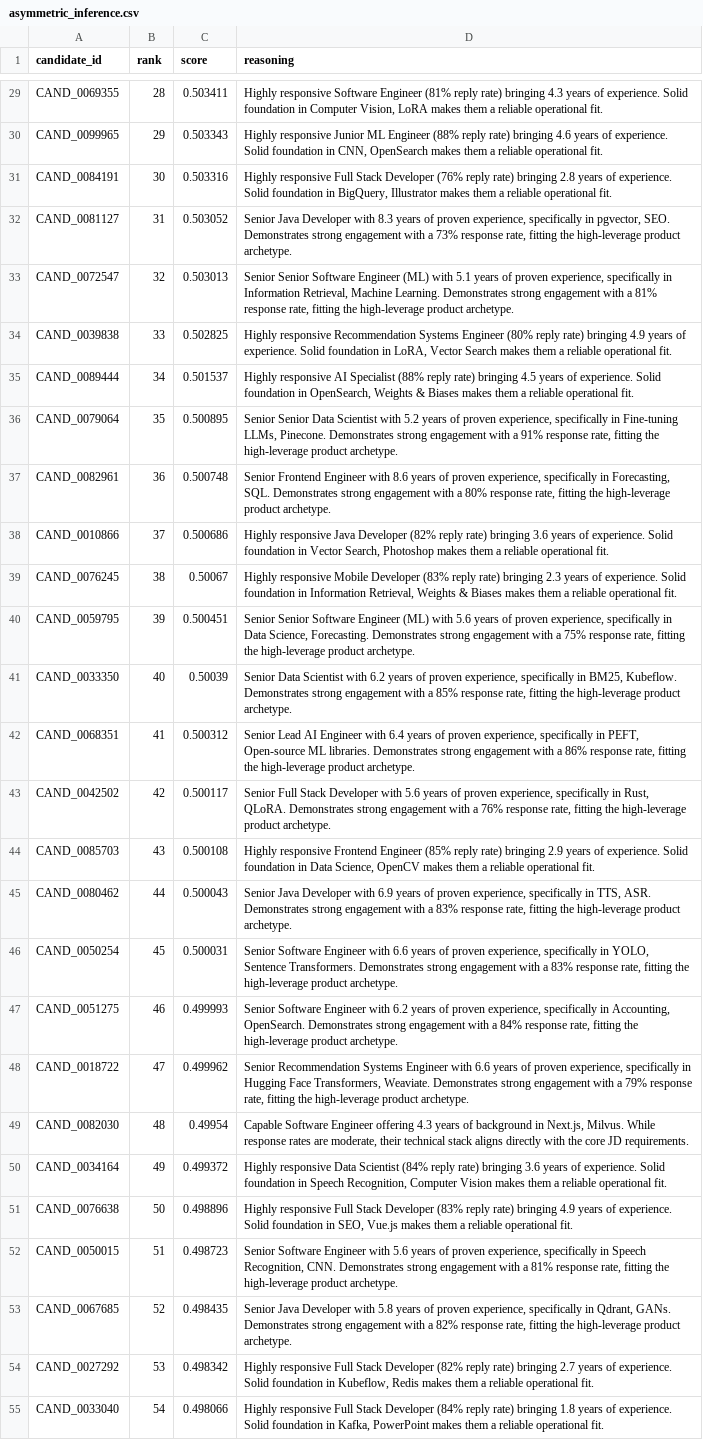
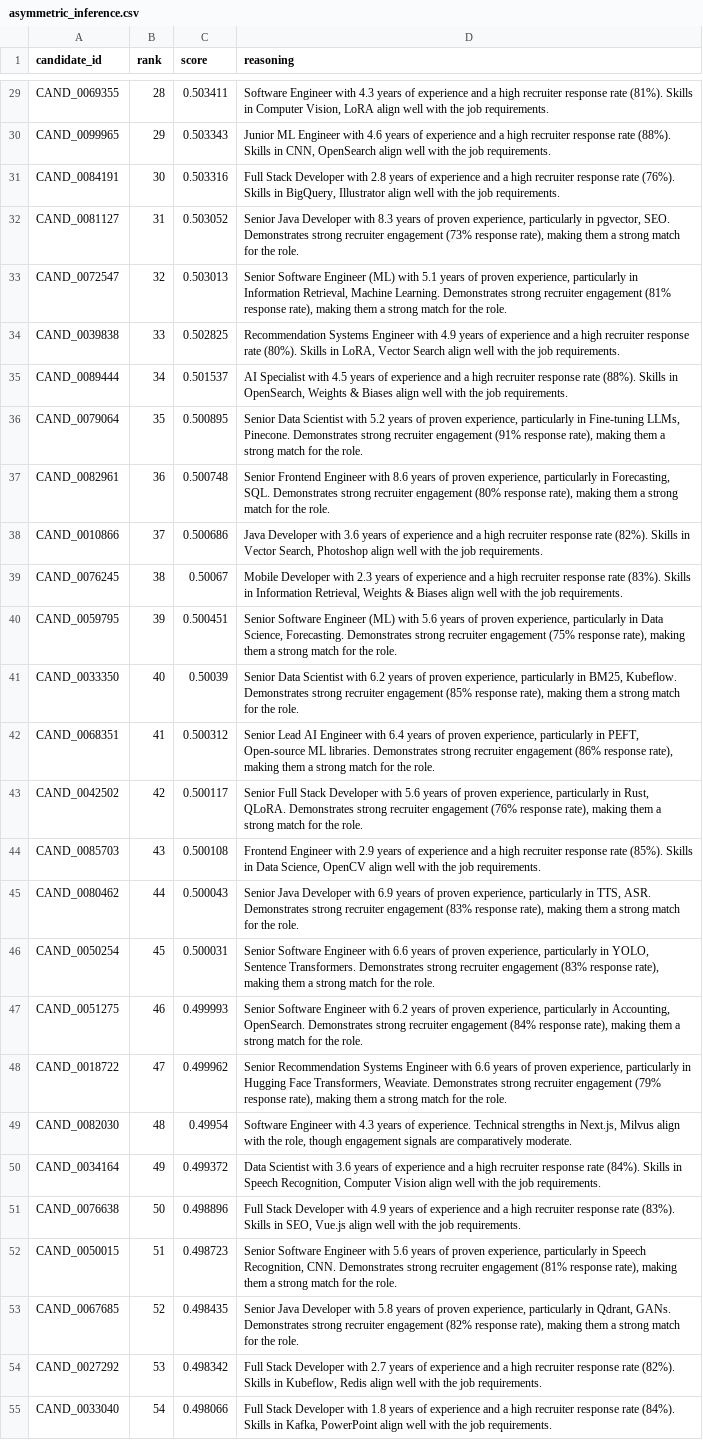
Before and after one commit to saichethana28/redrob-hackathon, a CSV file: asymmetric_inference.csv, drawn as a sheet; only a part is shown, gaps mark what is left out; the diff covers the shown part only; the diff names each change by its address in the sheet, - before the commit and + after, or states it on an @@ line.

```diff
--- a/asymmetric_inference.csv
+++ b/asymmetric_inference.csv
-D29 (reasoning): Highly responsive Software Engineer (81% reply rate) bringing 4.3 years of experience. Solid foundation in Computer Vision, LoRA makes them a reliable operational fit.
+D29 (reasoning): Software Engineer with 4.3 years of experience and a high recruiter response rate (81%). Skills in Computer Vision, LoRA align well with the job requirements.
-D30 (reasoning): Highly responsive Junior ML Engineer (88% reply rate) bringing 4.6 years of experience. Solid foundation in CNN, OpenSearch makes them a reliable operational fit.
+D30 (reasoning): Junior ML Engineer with 4.6 years of experience and a high recruiter response rate (88%). Skills in CNN, OpenSearch align well with the job requirements.
-D31 (reasoning): Highly responsive Full Stack Developer (76% reply rate) bringing 2.8 years of experience. Solid foundation in BigQuery, Illustrator makes them a reliable operational fit.
+D31 (reasoning): Full Stack Developer with 2.8 years of experience and a high recruiter response rate (76%). Skills in BigQuery, Illustrator align well with the job requirements.
-D32 (reasoning): …proven experience, specifically in pgvector, SEO. Demonstrates strong engagement with a 73% response rate, fitting the high-leverage product archetype.
+D32 (reasoning): …proven experience, particularly in pgvector, SEO. Demonstrates strong recruiter engagement (73% response rate), making them a strong match for the role.
-D33 (reasoning): Senior Senior Software Engineer (ML) with 5.1 years of proven experience, specifically in Information Retrieval, Machine Learning. Demonstrates strong engagement with a 81% response rate, fitting the high-leverage product archetype.
+D33 (reasoning): Senior Software Engineer (ML) with 5.1 years of proven experience, particularly in Information Retrieval, Machine Learning. Demonstrates strong recruiter engagement (81% response rate), making them a strong match for the role.
-D34 (reasoning): Highly responsive Recommendation Systems Engineer (80% reply rate) bringing 4.9 years of experience. Solid foundation in LoRA, Vector Search makes them a reliable operational fit.
+D34 (reasoning): Recommendation Systems Engineer with 4.9 years of experience and a high recruiter response rate (80%). Skills in LoRA, Vector Search align well with the job requirements.
-D35 (reasoning): Highly responsive AI Specialist (88% reply rate) bringing 4.5 years of experience. Solid foundation in OpenSearch, Weights & Biases makes them a reliable operational fit.
+D35 (reasoning): AI Specialist with 4.5 years of experience and a high recruiter response rate (88%). Skills in OpenSearch, Weights & Biases align well with the job requirements.
-D36 (reasoning): Senior Senior Data Scientist with 5.2 years of proven experience, specifically in Fine-tuning LLMs, Pinecone. Demonstrates strong engagement with a 91% response rate, fitting the high-leverage product archetype.
+D36 (reasoning): Senior Data Scientist with 5.2 years of proven experience, particularly in Fine-tuning LLMs, Pinecone. Demonstrates strong recruiter engagement (91% response rate), making them a strong match for the role.
-D37 (reasoning): …proven experience, specifically in Forecasting, SQL. Demonstrates strong engagement with a 80% response rate, fitting the high-leverage product archetype.
+D37 (reasoning): …proven experience, particularly in Forecasting, SQL. Demonstrates strong recruiter engagement (80% response rate), making them a strong match for the role.
-D38 (reasoning): Highly responsive Java Developer (82% reply rate) bringing 3.6 years of experience. Solid foundation in Vector Search, Photoshop makes them a reliable operational fit.
+D38 (reasoning): Java Developer with 3.6 years of experience and a high recruiter response rate (82%). Skills in Vector Search, Photoshop align well with the job requirements.
-D39 (reasoning): Highly responsive Mobile Developer (83% reply rate) bringing 2.3 years of experience. Solid foundation in Information Retrieval, Weights & Biases makes them a reliable operational fit.
+D39 (reasoning): Mobile Developer with 2.3 years of experience and a high recruiter response rate (83%). Skills in Information Retrieval, Weights & Biases align well with the job requirements.
-D40 (reasoning): Senior Senior Software Engineer (ML) with 5.6 years of proven experience, specifically in Data Science, Forecasting. Demonstrates strong engagement with a 75% response rate, fitting the high-leverage product archetype.
+D40 (reasoning): Senior Software Engineer (ML) with 5.6 years of proven experience, particularly in Data Science, Forecasting. Demonstrates strong recruiter engagement (75% response rate), making them a strong match for the role.
-D41 (reasoning): …proven experience, specifically in BM25, Kubeflow. Demonstrates strong engagement with a 85% response rate, fitting the high-leverage product archetype.
+D41 (reasoning): …proven experience, particularly in BM25, Kubeflow. Demonstrates strong recruiter engagement (85% response rate), making them a strong match for the role.
-D42 (reasoning): …proven experience, specifically in PEFT, Open-source ML libraries. Demonstrates strong engagement with a 86% response rate, fitting the high-leverage product archetype.
+D42 (reasoning): …proven experience, particularly in PEFT, Open-source ML libraries. Demonstrates strong recruiter engagement (86% response rate), making them a strong match for the role.
-D43 (reasoning): …proven experience, specifically in Rust, QLoRA. Demonstrates strong engagement with a 76% response rate, fitting the high-leverage product archetype.
+D43 (reasoning): …proven experience, particularly in Rust, QLoRA. Demonstrates strong recruiter engagement (76% response rate), making them a strong match for the role.
-D44 (reasoning): Highly responsive Frontend Engineer (85% reply rate) bringing 2.9 years of experience. Solid foundation in Data Science, OpenCV makes them a reliable operational fit.
+D44 (reasoning): Frontend Engineer with 2.9 years of experience and a high recruiter response rate (85%). Skills in Data Science, OpenCV align well with the job requirements.
-D45 (reasoning): …proven experience, specifically in TTS, ASR. Demonstrates strong engagement with a 83% response rate, fitting the high-leverage product archetype.
+D45 (reasoning): …proven experience, particularly in TTS, ASR. Demonstrates strong recruiter engagement (83% response rate), making them a strong match for the role.
-D46 (reasoning): …proven experience, specifically in YOLO, Sentence Transformers. Demonstrates strong engagement with a 83% response rate, fitting the high-leverage product archetype.
+D46 (reasoning): …proven experience, particularly in YOLO, Sentence Transformers. Demonstrates strong recruiter engagement (83% response rate), making them a strong match for the role.
-D47 (reasoning): …proven experience, specifically in Accounting, OpenSearch. Demonstrates strong engagement with a 84% response rate, fitting the high-leverage product archetype.
+D47 (reasoning): …proven experience, particularly in Accounting, OpenSearch. Demonstrates strong recruiter engagement (84% response rate), making them a strong match for the role.
-D48 (reasoning): …proven experience, specifically in Hugging Face Transformers, Weaviate. Demonstrates strong engagement with a 79% response rate, fitting the high-leverage product archetype.
+D48 (reasoning): …proven experience, particularly in Hugging Face Transformers, Weaviate. Demonstrates strong recruiter engagement (79% response rate), making them a strong match for the role.
-D49 (reasoning): Capable Software Engineer offering 4.3 years of background in Next.js, Milvus. While response rates are moderate, their technical stack aligns directly with the core JD requirements.
+D49 (reasoning): Software Engineer with 4.3 years of experience. Technical strengths in Next.js, Milvus align with the role, though engagement signals are comparatively moderate.
-D50 (reasoning): Highly responsive Data Scientist (84% reply rate) bringing 3.6 years of experience. Solid foundation in Speech Recognition, Computer Vision makes them a reliable operational fit.
+D50 (reasoning): Data Scientist with 3.6 years of experience and a high recruiter response rate (84%). Skills in Speech Recognition, Computer Vision align well with the job requirements.
-D51 (reasoning): Highly responsive Full Stack Developer (83% reply rate) bringing 4.9 years of experience. Solid foundation in SEO, Vue.js makes them a reliable operational fit.
+D51 (reasoning): Full Stack Developer with 4.9 years of experience and a high recruiter response rate (83%). Skills in SEO, Vue.js align well with the job requirements.
-D52 (reasoning): …proven experience, specifically in Speech Recognition, CNN. Demonstrates strong engagement with a 81% response rate, fitting the high-leverage product archetype.
+D52 (reasoning): …proven experience, particularly in Speech Recognition, CNN. Demonstrates strong recruiter engagement (81% response rate), making them a strong match for the role.
-D53 (reasoning): …proven experience, specifically in Qdrant, GANs. Demonstrates strong engagement with a 82% response rate, fitting the high-leverage product archetype.
+D53 (reasoning): …proven experience, particularly in Qdrant, GANs. Demonstrates strong recruiter engagement (82% response rate), making them a strong match for the role.
-D54 (reasoning): Highly responsive Full Stack Developer (82% reply rate) bringing 2.7 years of experience. Solid foundation in Kubeflow, Redis makes them a reliable operational fit.
+D54 (reasoning): Full Stack Developer with 2.7 years of experience and a high recruiter response rate (82%). Skills in Kubeflow, Redis align well with the job requirements.
-D55 (reasoning): Highly responsive Full Stack Developer (84% reply rate) bringing 1.8 years of experience. Solid foundation in Kafka, PowerPoint makes them a reliable operational fit.
+D55 (reasoning): Full Stack Developer with 1.8 years of experience and a high recruiter response rate (84%). Skills in Kafka, PowerPoint align well with the job requirements.
```
Also changed, not shown: 73 edited cells elsewhere in this file, 2 other files.
